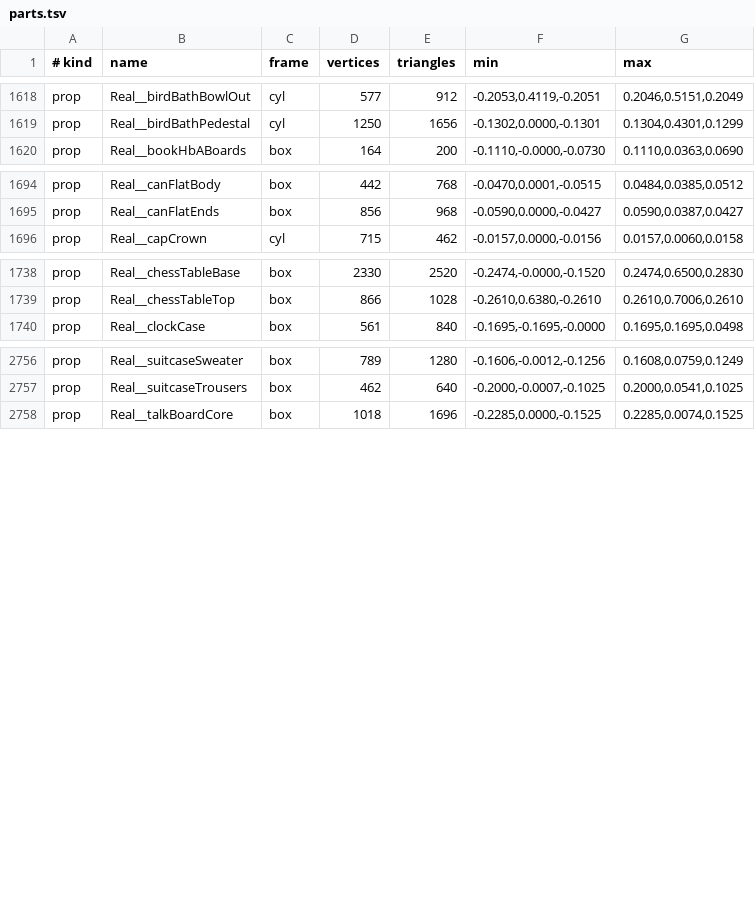
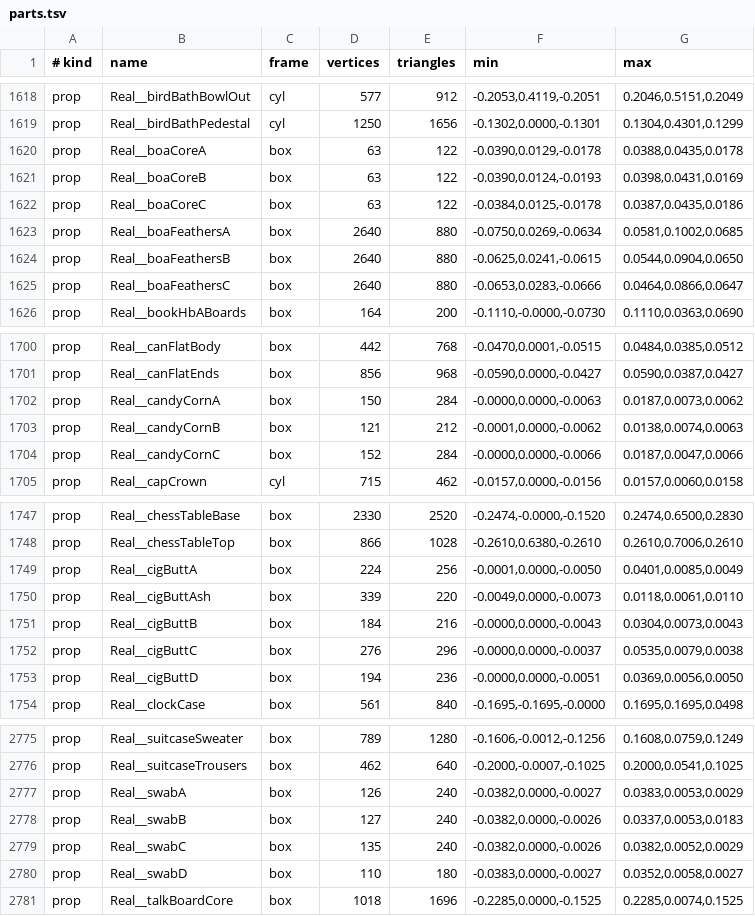
Before and after one commit to natchster/liminal-game, a TSV file: crates/game/assets/parts.tsv, drawn as a sheet; only a part is shown, gaps mark what is left out; the diff covers the shown part only.

```diff
--- a/crates/game/assets/parts.tsv
+++ b/crates/game/assets/parts.tsv
@@ -1619,2 +1619,8 @@ prop	Real__birdBathBowlOut	cyl	577	912	-0.2053,0.4119,-0.2051	0.2046,0.5151,0.20
 prop	Real__birdBathPedestal	cyl	1250	1656	-0.1302,0.0000,-0.1301	0.1304,0.4301,0.1299
+prop	Real__boaCoreA	box	63	122	-0.0390,0.0129,-0.0178	0.0388,0.0435,0.0178
+prop	Real__boaCoreB	box	63	122	-0.0390,0.0124,-0.0193	0.0398,0.0431,0.0169
+prop	Real__boaCoreC	box	63	122	-0.0384,0.0125,-0.0178	0.0387,0.0435,0.0186
+prop	Real__boaFeathersA	box	2640	880	-0.0750,0.0269,-0.0634	0.0581,0.1002,0.0685
+prop	Real__boaFeathersB	box	2640	880	-0.0625,0.0241,-0.0615	0.0544,0.0904,0.0650
+prop	Real__boaFeathersC	box	2640	880	-0.0653,0.0283,-0.0666	0.0464,0.0866,0.0647
 prop	Real__bookHbABoards	box	164	200	-0.1110,-0.0000,-0.0730	0.1110,0.0363,0.0690
@@ -1695,2 +1701,5 @@ prop	Real__canFlatBody	box	442	768	-0.0470,0.0001,-0.0515	0.0484,0.0385,0.0512
 prop	Real__canFlatEnds	box	856	968	-0.0590,0.0000,-0.0427	0.0590,0.0387,0.0427
+prop	Real__candyCornA	box	150	284	-0.0000,0.0000,-0.0063	0.0187,0.0073,0.0062
+prop	Real__candyCornB	box	121	212	-0.0001,0.0000,-0.0062	0.0138,0.0074,0.0063
+prop	Real__candyCornC	box	152	284	-0.0000,0.0000,-0.0066	0.0187,0.0047,0.0066
 prop	Real__capCrown	cyl	715	462	-0.0157,0.0000,-0.0156	0.0157,0.0060,0.0158
@@ -1739,2 +1748,7 @@ prop	Real__chessTableBase	box	2330	2520	-0.2474,-0.0000,-0.1520	0.2474,0.6500,0.
 prop	Real__chessTableTop	box	866	1028	-0.2610,0.6380,-0.2610	0.2610,0.7006,0.2610
+prop	Real__cigButtA	box	224	256	-0.0001,0.0000,-0.0050	0.0401,0.0085,0.0049
+prop	Real__cigButtAsh	box	339	220	-0.0049,0.0000,-0.0073	0.0118,0.0061,0.0110
+prop	Real__cigButtB	box	184	216	-0.0000,0.0000,-0.0043	0.0304,0.0073,0.0043
+prop	Real__cigButtC	box	276	296	-0.0000,0.0000,-0.0037	0.0535,0.0079,0.0038
+prop	Real__cigButtD	box	194	236	-0.0000,0.0000,-0.0051	0.0369,0.0056,0.0050
 prop	Real__clockCase	box	561	840	-0.1695,-0.1695,-0.0000	0.1695,0.1695,0.0498
@@ -2757,2 +2776,6 @@ prop	Real__suitcaseSweater	box	789	1280	-0.1606,-0.0012,-0.1256	0.1608,0.0759,0.
 prop	Real__suitcaseTrousers	box	462	640	-0.2000,-0.0007,-0.1025	0.2000,0.0541,0.1025
+prop	Real__swabA	box	126	240	-0.0382,0.0000,-0.0027	0.0383,0.0053,0.0029
+prop	Real__swabB	box	127	240	-0.0382,0.0000,-0.0026	0.0337,0.0053,0.0183
+prop	Real__swabC	box	135	240	-0.0382,0.0000,-0.0026	0.0382,0.0052,0.0029
+prop	Real__swabD	box	110	180	-0.0383,0.0000,-0.0027	0.0352,0.0058,0.0027
 prop	Real__talkBoardCore	box	1018	1696	-0.2285,0.0000,-0.1525	0.2285,0.0074,0.1525
```
Also changed, not shown: 8 added rows elsewhere in this file, 3 other files.
